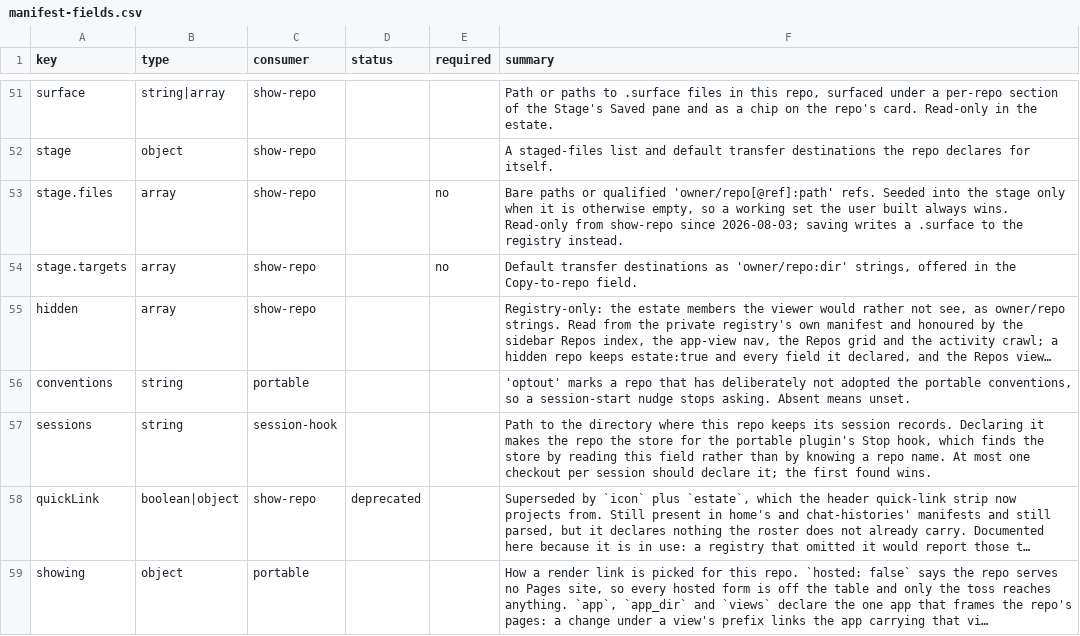
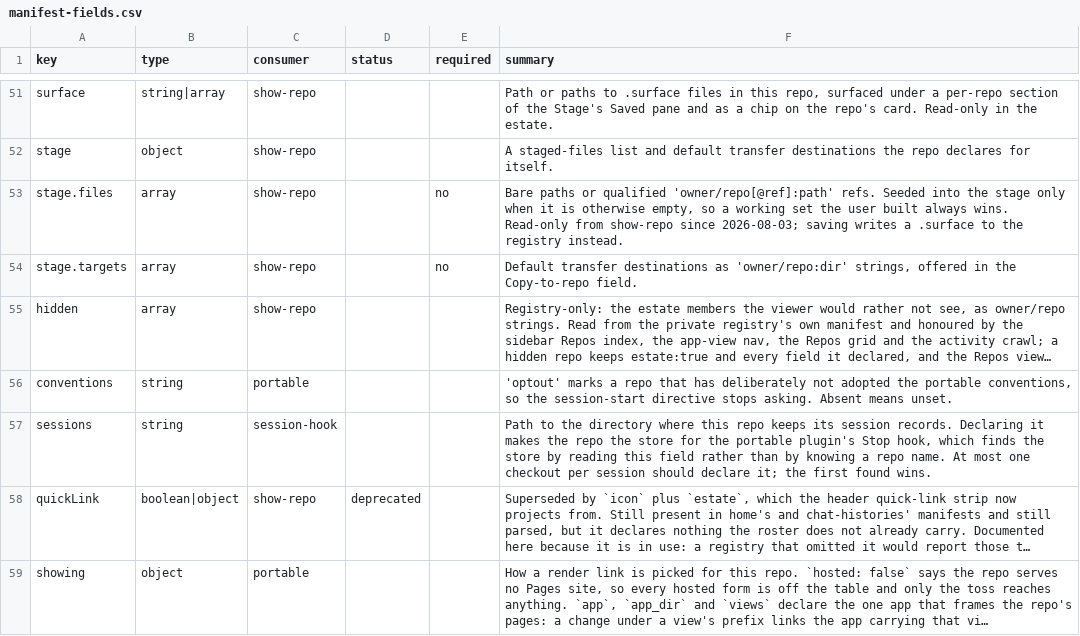
Before and after one commit to mehrlander/web-tools, a CSV file: docs/manifest-fields.csv, drawn as a sheet; only a part is shown, gaps mark what is left out; long unchanged cells end in …; the diff names each change by its address in the sheet, - before the commit and + after, or states it on an @@ line.

Commit message:
Name the session-start hook after what it emits: invoke-default (#663)
The hook printed an imperative and was called conventions-nudge.sh. "Nudge"
named a gentleness the payload lacks, and the script's own header already
argued the opposite under WHY A DIRECTIVE RATHER THAN A DESCRIPTION.
"Conventions" was the vocabulary the skill left behind on 2026-09-10, when
.claude/skills/web-tools/ became .claude/skills/default/.

Not inject-default: the injection is the retired channel, which carried the
conventions text itself until 2026-09-09 and truncated below the payload
silently. This hook carries one sentence and no content, and the word already
means the documents in tools/test/injected-docs.test.mjs.

Behavior is unchanged: the emitted line is byte-identical and every path still
exits 0. The `conventions` field in .web-tools.json keeps its name, since a
schema rename reaches any repo that declares it. The closed tracker task
session-start-nudge-unconfigured-z0g4zn and the snag slug
nudge-names-an-unresolvable-skill keep their identifiers as durable citation
keys, with only their path references moved.

```diff
--- a/docs/manifest-fields.csv
+++ b/docs/manifest-fields.csv
-F56 (summary): …conventions, so a session-start nudge stops asking.…
+F56 (summary): …conventions, so the session-start directive stops asking.…
```
Also changed, not shown: docs/docs.csv, docs/harness.csv, 17 other files.
